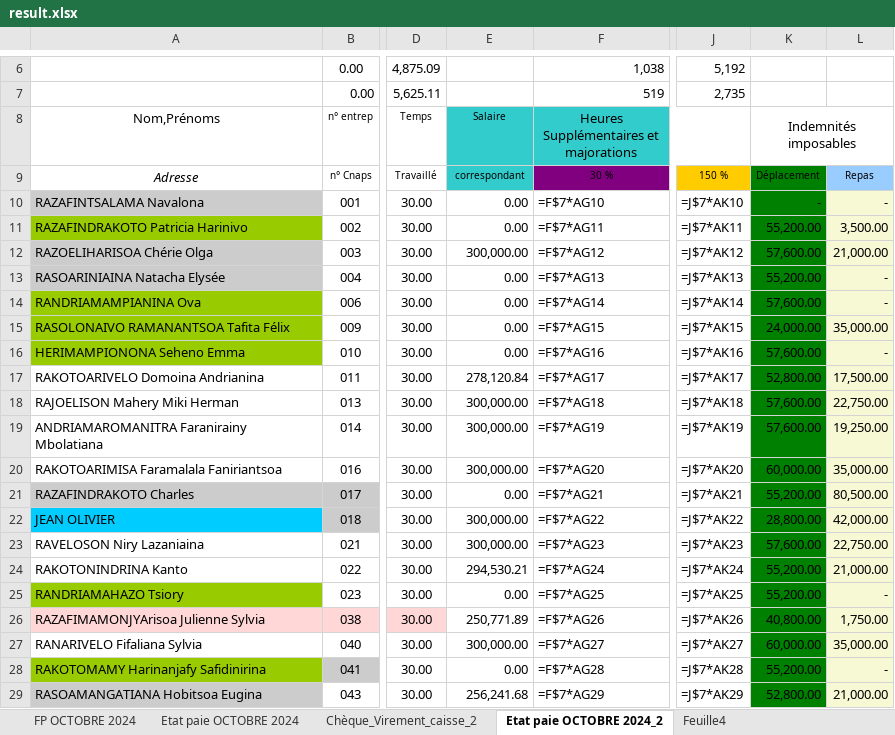
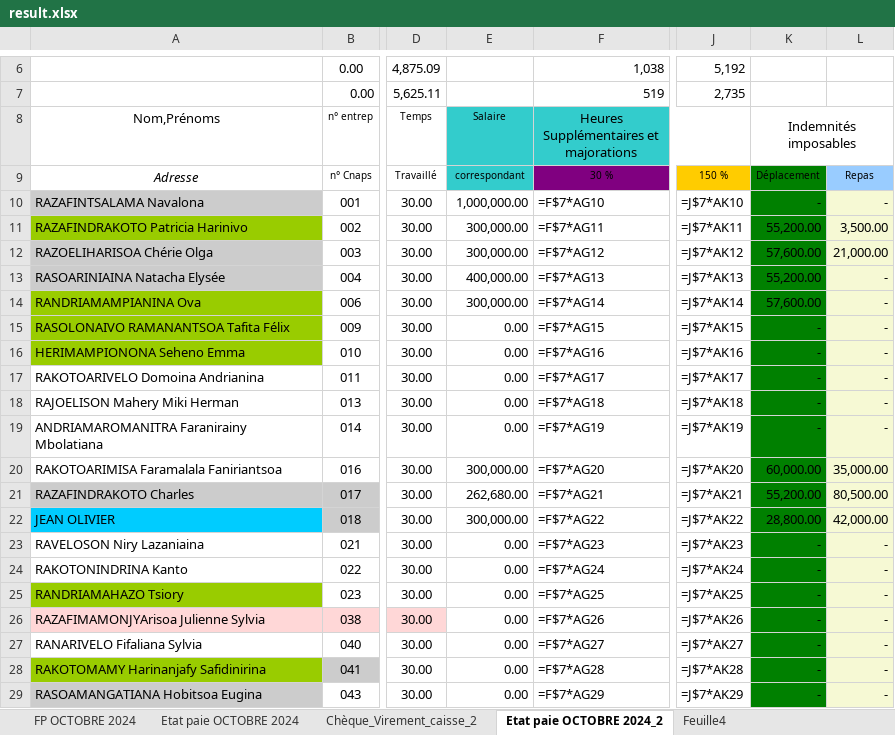
Before and after one commit to njatoty/4eme-procedure, an Excel workbook: result.xlsx, sheet Etat paie OCTOBRE 2024_2, drawn as a sheet; only a part is shown, gaps mark what is left out; values as stored, in another font and other column widths than the file's, no borders; formulas without a stored value are shown as written; conditional formats not drawn; the diff covers the shown part only; the diff names each change by its address in the sheet, - before the commit and + after, or states it on an @@ line.

```diff
--- a/result.xlsx (sheet Etat paie OCTOBRE 2024_2)
+++ b/result.xlsx (sheet Etat paie OCTOBRE 2024_2)
-E10 (Salaire): 0.00
+E10 (Salaire): 1,000,000.00
-E11 (Salaire): 0.00
+E11 (Salaire): 300,000.00
-E13 (Salaire): 0.00
+E13 (Salaire): 400,000.00
-E14 (Salaire): 0.00
+E14 (Salaire): 300,000.00
-K15 (Indemnités imposables): 24,000.00
+K15 (Indemnités imposables): -
-L15: 35,000.00
+L15: -
-K16 (Indemnités imposables): 57,600.00
+K16 (Indemnités imposables): -
-E17 (Salaire): 278,120.84
+E17 (Salaire): 0.00
-K17 (Indemnités imposables): 52,800.00
+K17 (Indemnités imposables): -
-L17: 17,500.00
+L17: -
-E18:E19 (Salaire): 300,000.00
+E18:E19 (Salaire): 0.00
-K18:K19 (Indemnités imposables): 57,600.00
+K18:K19 (Indemnités imposables): -
-L18: 22,750.00
+L18: -
-L19: 19,250.00
+L19: -
-E21 (Salaire): 0.00
+E21 (Salaire): 262,680.00
-E23 (Salaire): 300,000.00
+E23 (Salaire): 0.00
-K23 (Indemnités imposables): 57,600.00
+K23 (Indemnités imposables): -
-L23: 22,750.00
+L23: -
-E24 (Salaire): 294,530.21
+E24 (Salaire): 0.00
-K24:K25 (Indemnités imposables): 55,200.00
+K24:K25 (Indemnités imposables): -
-L24: 21,000.00
+L24: -
-E26 (Salaire): 250,771.89
+E26 (Salaire): 0.00
-K26 (Indemnités imposables): 40,800.00
+K26 (Indemnités imposables): -
-L26: 1,750.00
+L26: -
-E27 (Salaire): 300,000.00
+E27 (Salaire): 0.00
-K27 (Indemnités imposables): 60,000.00
+K27 (Indemnités imposables): -
-L27: 35,000.00
+L27: -
-K28 (Indemnités imposables): 55,200.00
+K28 (Indemnités imposables): -
-E29 (Salaire): 256,241.68
+E29 (Salaire): 0.00
-K29 (Indemnités imposables): 52,800.00
+K29 (Indemnités imposables): -
-L29: 21,000.00
+L29: -
```
Also changed, not shown: 63 edited cells elsewhere in this sheet, formulas that keep their value, uploads/fiche-paie/unknown.xlsx, 4 other files.
